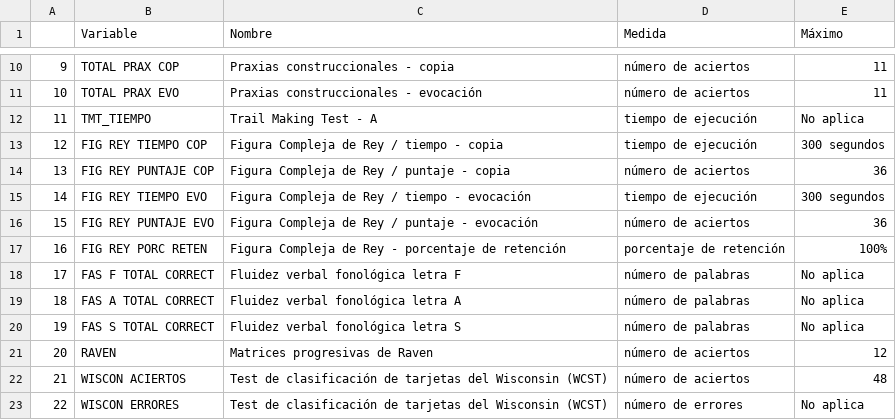
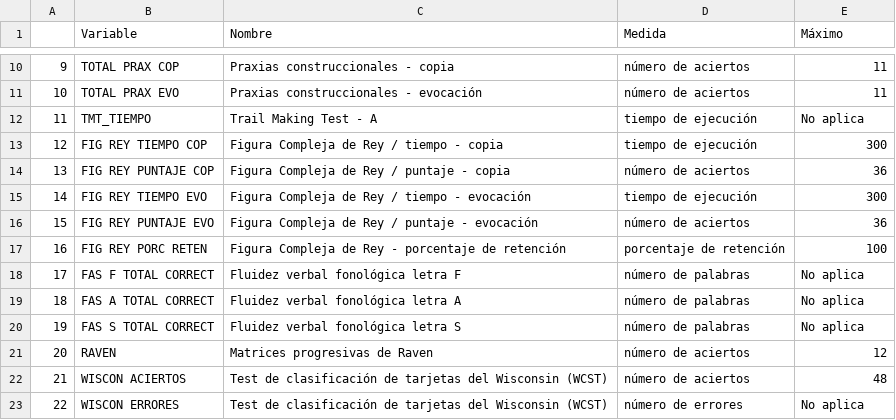
Before and after one commit to rick-ai267/sfox, a CSV file: info_Angelica.csv, drawn as a sheet; only a part is shown, gaps mark what is left out.

Commit message:
Update info_Angelica.csv

```diff
--- a/info_Angelica.csv
+++ b/info_Angelica.csv
@@ -12,7 +12,7 @@
 "11","TMT_TIEMPO","Trail Making Test - A","tiempo de ejecución","No aplica"
-"12","FIG REY TIEMPO COP","Figura Compleja de Rey / tiempo - copia","tiempo de ejecución","300 segundos"
+"12","FIG REY TIEMPO COP","Figura Compleja de Rey / tiempo - copia","tiempo de ejecución","300"
 "13","FIG REY PUNTAJE COP","Figura Compleja de Rey / puntaje - copia","número de aciertos","36"
-"14","FIG REY TIEMPO EVO","Figura Compleja de Rey / tiempo - evocación","tiempo de ejecución","300 segundos"
+"14","FIG REY TIEMPO EVO","Figura Compleja de Rey / tiempo - evocación","tiempo de ejecución","300"
 "15","FIG REY PUNTAJE EVO","Figura Compleja de Rey / puntaje - evocación","número de aciertos","36"
-"16","FIG REY PORC RETEN","Figura Compleja de Rey - porcentaje de retención","porcentaje de retención","100%"
+"16","FIG REY PORC RETEN","Figura Compleja de Rey - porcentaje de retención","porcentaje de retención","100"
 "17","FAS F TOTAL CORRECT","Fluidez verbal fonológica letra F","número de palabras","No aplica"
```
